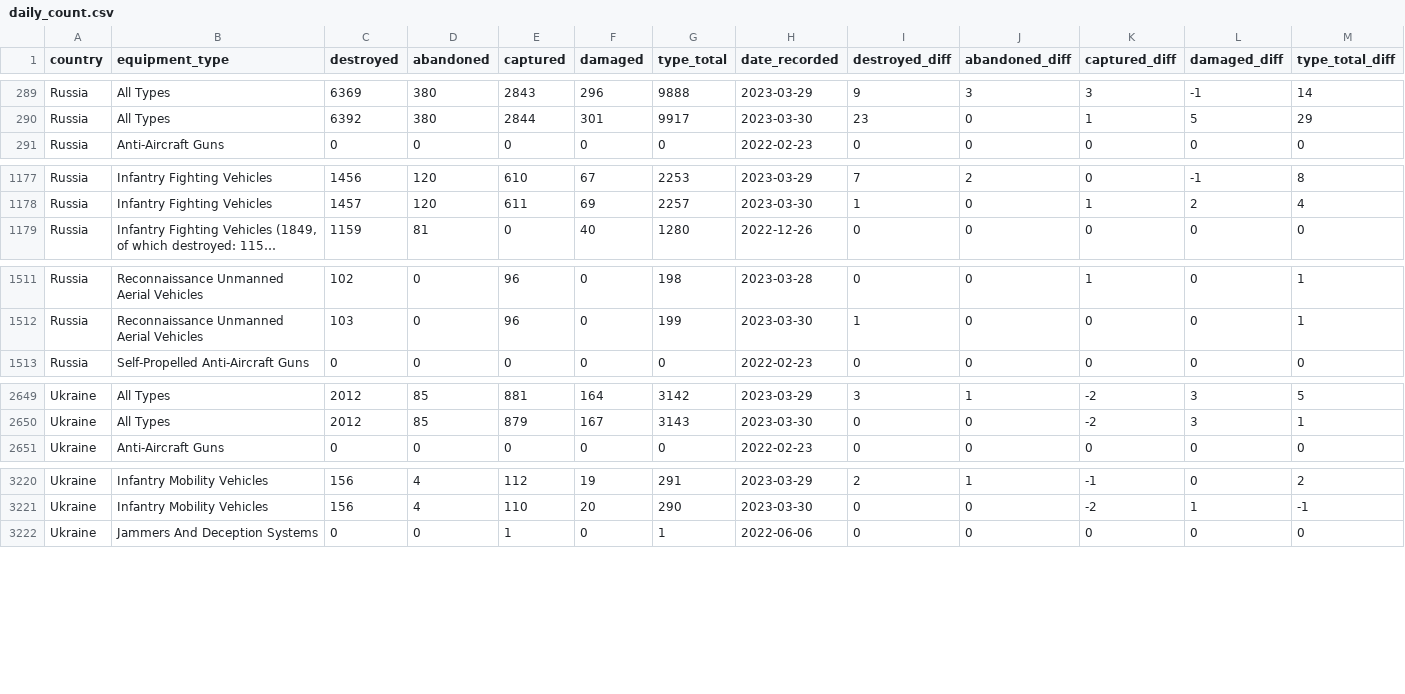
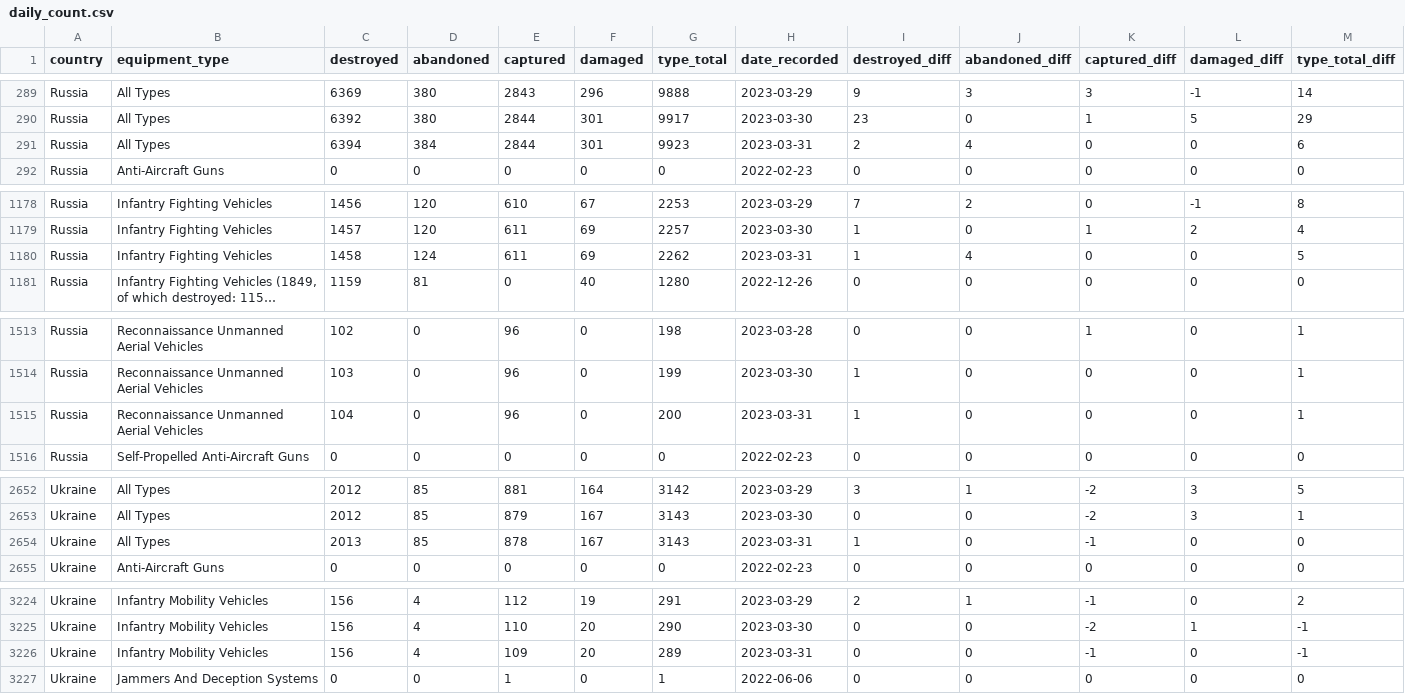
Before and after one commit to scarnecchia/oryx_data, a CSV file: daily_count.csv, drawn as a sheet; only a part is shown, gaps mark what is left out; long unchanged cells end in …; rows hold the shown columns only; the diff covers the shown part only; the diff names each change by its address in the sheet, - before the commit and + after, or states it on an @@ line.

Commit message:
Oryx dataset updates for 2023-03-31

```diff
--- a/daily_count.csv
+++ b/daily_count.csv
+row 291: Russia | All Types | 6394 | 384 | 2844 | 301 | 9923 | 2023-03-31 | 2 | 4 | 0 | 0 | 6
+row 1180: Russia | Infantry Fighting Vehicles | 1458 | 124 | 611 | 69 | 2262 | 2023-03-31 | 1 | 4 | 0 | 0 | 5
+row 1515: Russia | Reconnaissance Unmanned Aerial Vehicles | 104 | 0 | 96 | 0 | 200 | 2023-03-31 | 1 | 0 | 0 | 0 | 1
+row 2654: Ukraine | All Types | 2013 | 85 | 878 | 167 | 3143 | 2023-03-31 | 1 | 0 | -1 | 0 | 0
+row 3226: Ukraine | Infantry Mobility Vehicles | 156 | 4 | 109 | 20 | 289 | 2023-03-31 | 0 | 0 | -1 | 0 | -1
```
Also changed, not shown: 1 added row elsewhere in this file, event_abandoned.csv, event_captured.csv, 5 other files.
